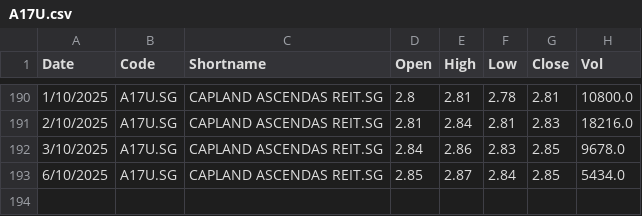
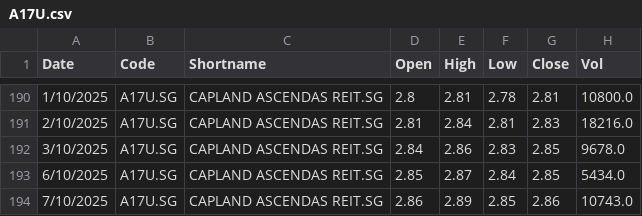
Before and after one commit to jyanalyst/stock-scanner-web, a CSV file: data/Historical_Data/A17U.csv, drawn as a sheet; only a part is shown, gaps mark what is left out; the diff names each change by its address in the sheet, - before the commit and + after, or states it on an @@ line.

Commit message:
Update stock data - 2025-10-07 09:31:16
- Historical data: 56 stocks
- EOD data: 5 files
- Latest EOD: 07_Oct_2025.csv

```diff
--- a/data/Historical_Data/A17U.csv
+++ b/data/Historical_Data/A17U.csv
+row 194: 7/10/2025 | A17U.SG | CAPLAND ASCENDAS REIT.SG | 2.86 | 2.89 | 2.85 | 2.86 | 10743.0
```
Also changed, not shown: data/Historical_Data/5LY.csv, data/Historical_Data/DU4.csv, 53 other files.
